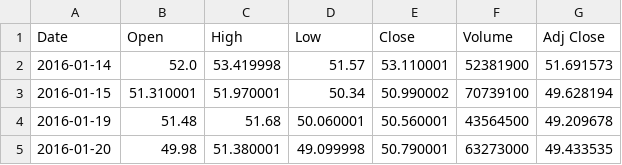
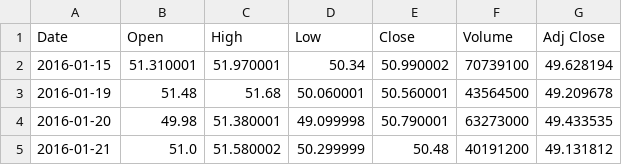
Before and after one commit to sidchilling/python-data-analysis-learning, a CSV file: udemy-data-science-course/9-data-projects/MSFT.csv, drawn as a sheet; only a part is shown; the shorter side is filled out with more unchanged rows; the diff names each change by its address in the sheet, - before the commit and + after, or states it on an @@ line.

```diff
--- a/udemy-data-science-course/9-data-projects/MSFT.csv
+++ b/udemy-data-science-course/9-data-projects/MSFT.csv
-row 2: 2016-01-14 | 52.0 | 53.419998 | 51.57 | 53.110001 | 52381900 | 51.691573
```
Also changed, not shown: udemy-data-science-course/9-data-projects/AAPL.csv, udemy-data-science-course/9-data-projects/AMZN.csv, 2 other files.
